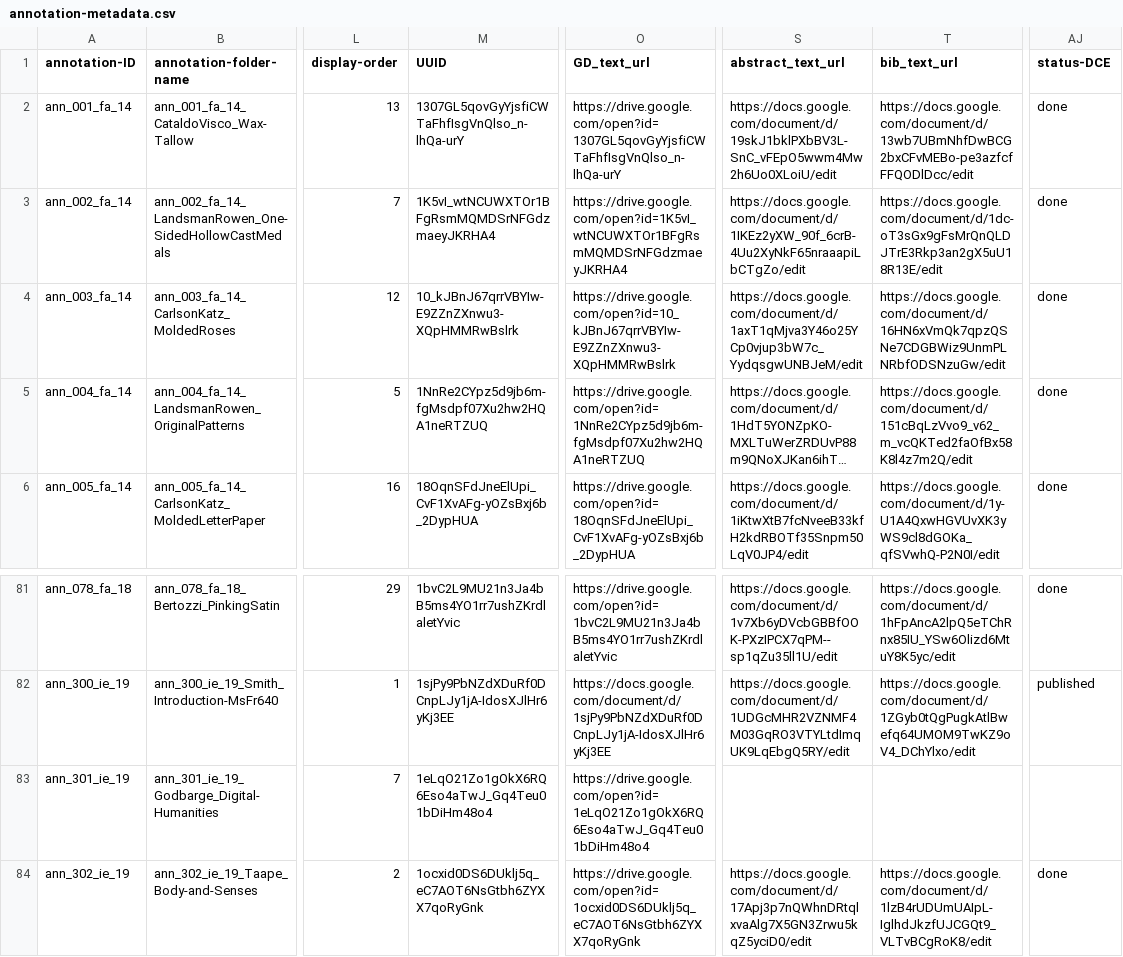
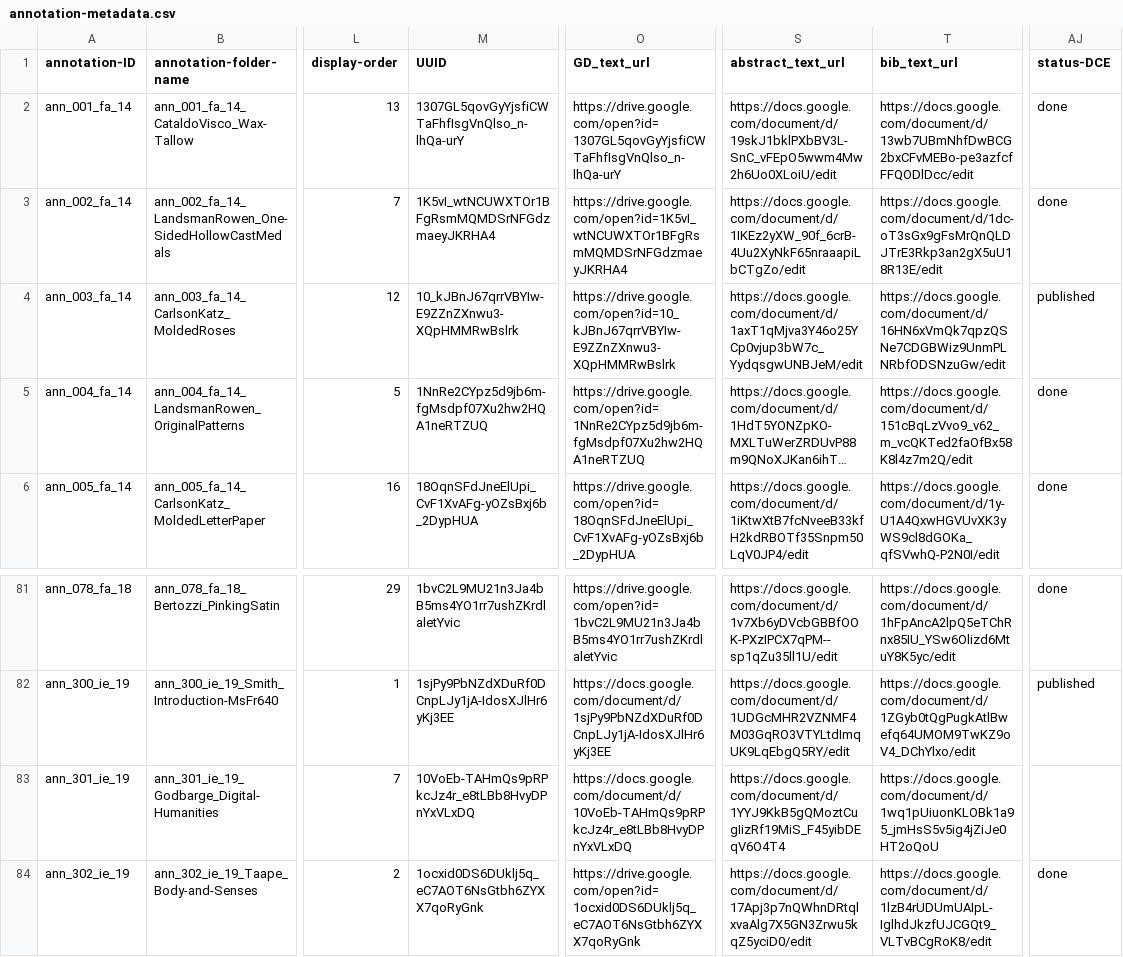
Before and after one commit to cu-mkp/m-k-manuscript-data, a CSV file: metadata/annotation-metadata.csv, drawn as a sheet; only a part is shown, gaps mark what is left out; long unchanged cells end in …; the diff covers the shown part only; the diff names each change by its address in the sheet, - before the commit and + after, or states it on an @@ line.

Commit message:
Add files via upload

```diff
--- a/metadata/annotation-metadata.csv
+++ b/metadata/annotation-metadata.csv
-AJ4 (status-DCE): done
+AJ4 (status-DCE): published
-M83 (UUID): 1eLqO21Zo1gOkX6RQ6Eso4aTwJ_Gq4Teu01bDiHm48o4
+M83 (UUID): 10VoEb-TAHmQs9pRPkcJz4r_e8tLBb8HvyDPnYxVLxDQ
-O83 (GD_text_url): https://drive.google.com/open?id=1eLqO21Zo1gOkX6RQ6Eso4aTwJ_Gq4Teu01bDiHm48o4
+O83 (GD_text_url): https://docs.google.com/document/d/10VoEb-TAHmQs9pRPkcJz4r_e8tLBb8HvyDPnYxVLxDQ
-S83 (abstract_text_url): (empty)
+S83 (abstract_text_url): https://docs.google.com/document/d/1YYJ9KkB5gQMoztCugIizRf19MiS_F45yibDEqV6O4T4
-T83 (bib_text_url): (empty)
+T83 (bib_text_url): https://docs.google.com/document/d/1wq1pUiuonKLOBk1a95_jmHsS5v5ig4jZiJe0HT2oQoU
```
Also changed, not shown: 28 edited cells elsewhere in this file.
